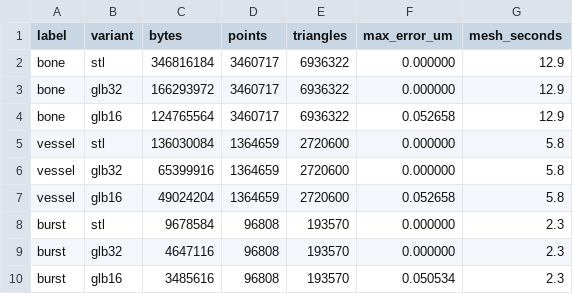
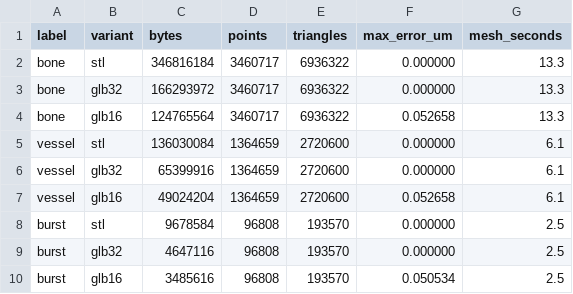
Before and after one commit to Luraminaki/pyBones, a CSV file: docs/report/data/meshes.csv, drawn as a sheet.

```diff
--- a/docs/report/data/meshes.csv
+++ b/docs/report/data/meshes.csv
@@ -1,10 +1,10 @@
 label,variant,bytes,points,triangles,max_error_um,mesh_seconds
-bone,stl,346816184,3460717,6936322,0.000000,12.9
-bone,glb32,166293972,3460717,6936322,0.000000,12.9
-bone,glb16,124765564,3460717,6936322,0.052658,12.9
-vessel,stl,136030084,1364659,2720600,0.000000,5.8
-vessel,glb32,65399916,1364659,2720600,0.000000,5.8
-vessel,glb16,49024204,1364659,2720600,0.052658,5.8
-burst,stl,9678584,96808,193570,0.000000,2.3
-burst,glb32,4647116,96808,193570,0.000000,2.3
-burst,glb16,3485616,96808,193570,0.050534,2.3
+bone,stl,346816184,3460717,6936322,0.000000,13.3
+bone,glb32,166293972,3460717,6936322,0.000000,13.3
+bone,glb16,124765564,3460717,6936322,0.052658,13.3
+vessel,stl,136030084,1364659,2720600,0.000000,6.1
+vessel,glb32,65399916,1364659,2720600,0.000000,6.1
+vessel,glb16,49024204,1364659,2720600,0.052658,6.1
+burst,stl,9678584,96808,193570,0.000000,2.5
+burst,glb32,4647116,96808,193570,0.000000,2.5
+burst,glb16,3485616,96808,193570,0.050534,2.5
```
Also changed, not shown: docs/report/data/history.csv, docs/report/data/stage_weights.csv, 18 other files.
